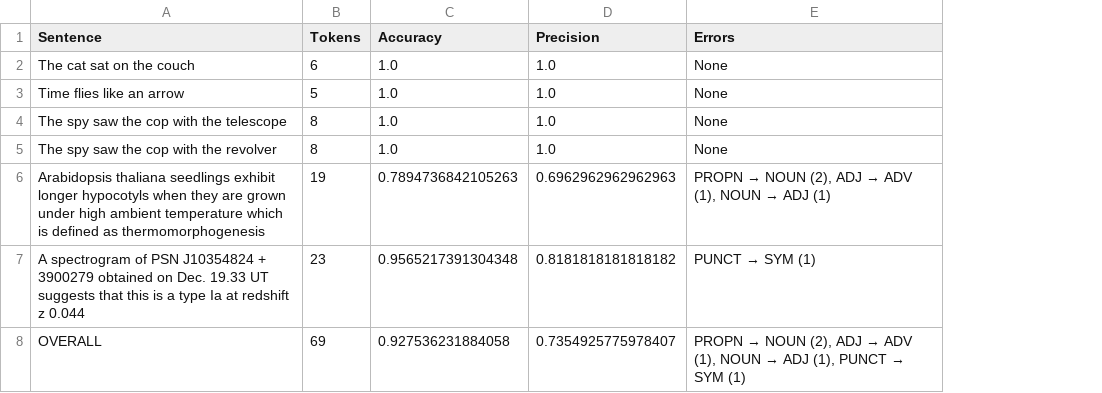
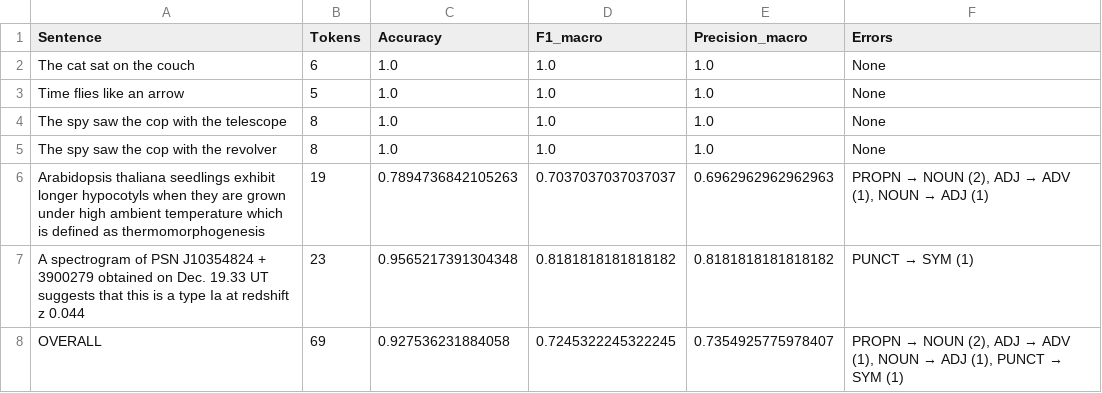
Before and after one commit to fserracrespi/Workshop_1_NLP_Today, a CSV file: results/POS_web_sm.csv, drawn as a sheet; addresses are those after the commit; the diff names each change by its address in the sheet, - before the commit and + after, or states it on an @@ line.

```diff
--- a/results/POS_web_sm.csv
+++ b/results/POS_web_sm.csv
+column D (F1_macro), rows 2-8: 1.0 | 1.0 | 1.0 | 1.0 | 0.7037037037037037 | 0.8181818181818182 | 0.7245322245322245
-E1: Precision
+E1: Precision_macro
```
Also changed, not shown: results/POS_sci_sm.csv, 1 other file.
